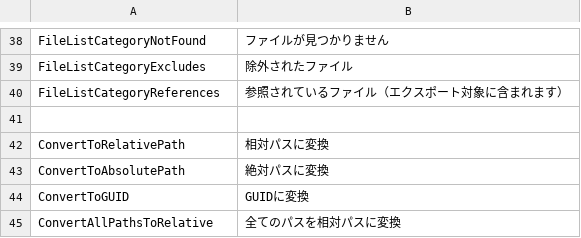
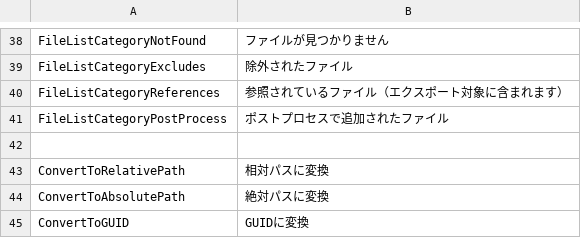
Before and after one commit to SleetCat123/MizoresUnityPackageExporter, a CSV file: Packages/com.mizore-nekoyanagi.utils.mizore-package-exporter/Texts/Resources/MizoresPackageExporter/jp.csv, drawn as a sheet; only a part is shown, gaps mark what is left out; the shorter side is filled out with more unchanged rows; the diff names each change by its address in the sheet, - before the commit and + after, or states it on an @@ line.

Commit message:
ポストプロセスカテゴリの表示名をローカライズ対応
ツリー表示ダイアログで [_PP] と表示されていたポストプロセスのルート名を、
ローカライズされた分かりやすい名前に変更。
- 英語: Files Added by Post Process Script
- 日本語: ポストプロセスで追加されたファイル

```diff
--- a/Packages/com.mizore-nekoyanagi.utils.mizore-package-exporter/Texts/Resources/MizoresPackageExporter/jp.csv
+++ b/Packages/com.mizore-nekoyanagi.utils.mizore-package-exporter/Texts/Resources/MizoresPackageExporter/jp.csv
+row 41: FileListCategoryPostProcess | ポストプロセスで追加されたファイル
```
Also changed, not shown: Packages/com.mizore-nekoyanagi.utils.mizore-package-exporter/Texts/Resources/MizoresPackageExporter/en.csv, 2 other files.
